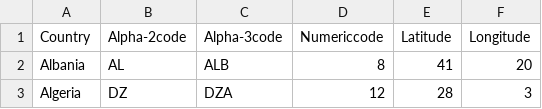
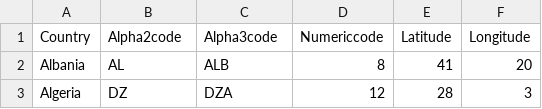
Before and after one commit to FontaineGuo/DataVisualization_LessonProject, a CSV file: Project/app/dataprocess/DataSrc/countryCode_data/Origin/country_info.csv, drawn as a sheet; only a part is shown.

Commit message:
edit countryinfo

```diff
--- a/Project/app/dataprocess/DataSrc/countryCode_data/Origin/country_info.csv
+++ b/Project/app/dataprocess/DataSrc/countryCode_data/Origin/country_info.csv
@@ -1,2 +1,2 @@
-Country,Alpha-2code,Alpha-3code,Numericcode,Latitude,Longitude
+Country,Alpha2code,Alpha3code,Numericcode,Latitude,Longitude
 Albania,AL,ALB,8,41,20
```
Also changed, not shown: 1 other file.
